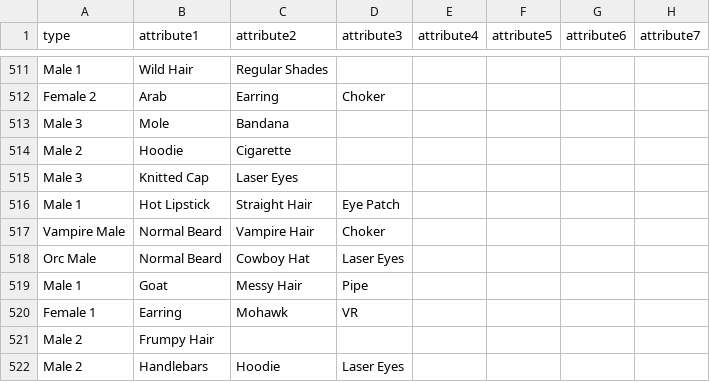
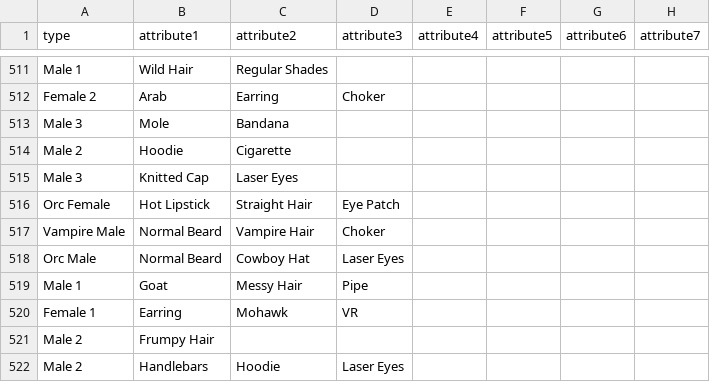
Before and after one commit to Pon13/punks.starter, a CSV file: test2.csv, drawn as a sheet; only a part is shown, gaps mark what is left out.

```diff
--- a/test2.csv
+++ b/test2.csv
@@ -515,3 +515,3 @@ Male 2, Hoodie, Cigarette,,,,,
 Male 3, Knitted Cap, Laser Eyes,,,,,
-Male 1, Hot Lipstick, Straight Hair, Eye Patch,,,,
+Orc Female, Hot Lipstick, Straight Hair, Eye Patch,,,,
 Vampire Male, Normal Beard, Vampire Hair, Choker,,,,
```
Also changed, not shown: 2 other files.
